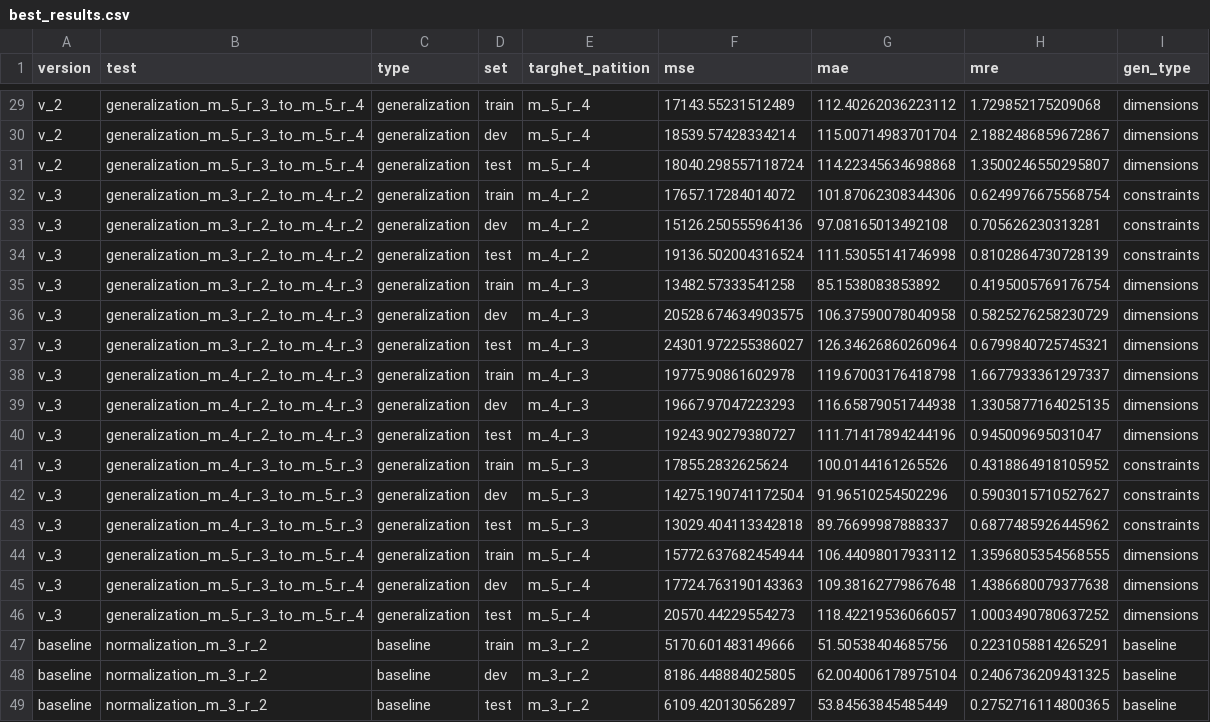
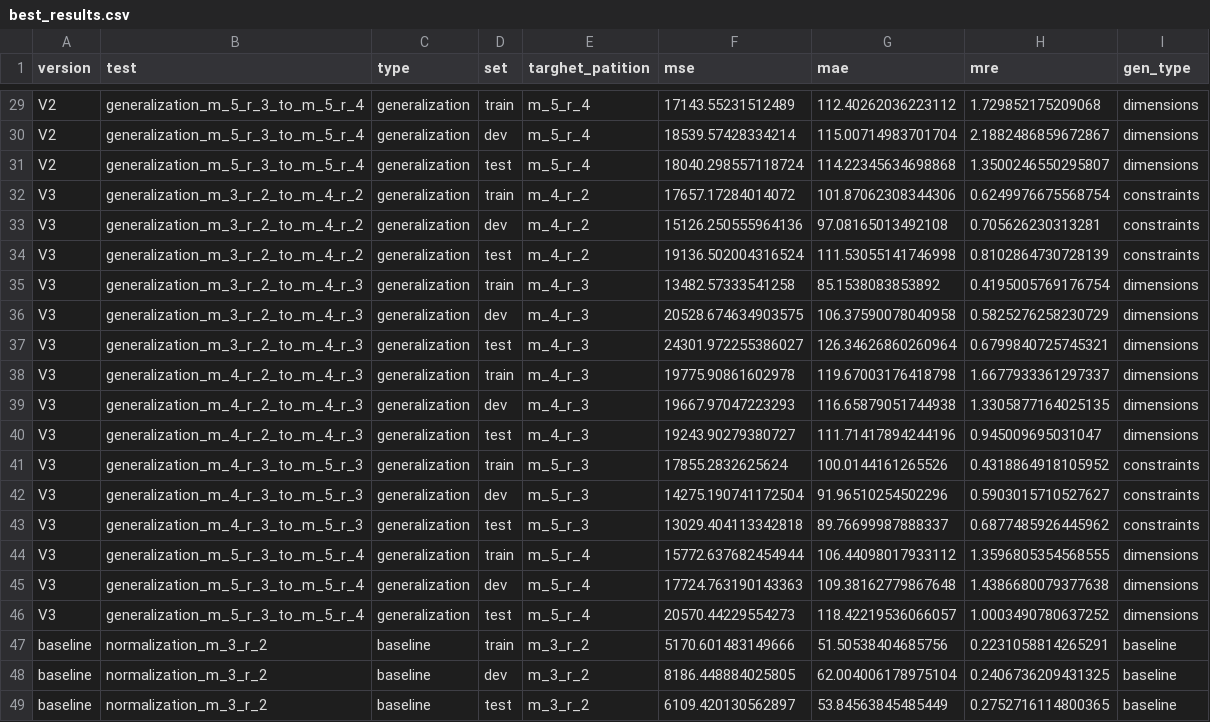
Before and after one commit to muraronicola/Approximating-volume-computations-via-GNNs, a CSV file: best_results.csv, drawn as a sheet; only a part is shown, gaps mark what is left out; the diff covers the shown part only; the diff names each change by its address in the sheet, - before the commit and + after, or states it on an @@ line.

```diff
--- a/best_results.csv
+++ b/best_results.csv
-A29:A31 (version): v_2
+A29:A31 (version): V2
-A32:A46 (version): v_3
+A32:A46 (version): V3
```
Also changed, not shown: 27 edited cells elsewhere in this file, 4 other files.
